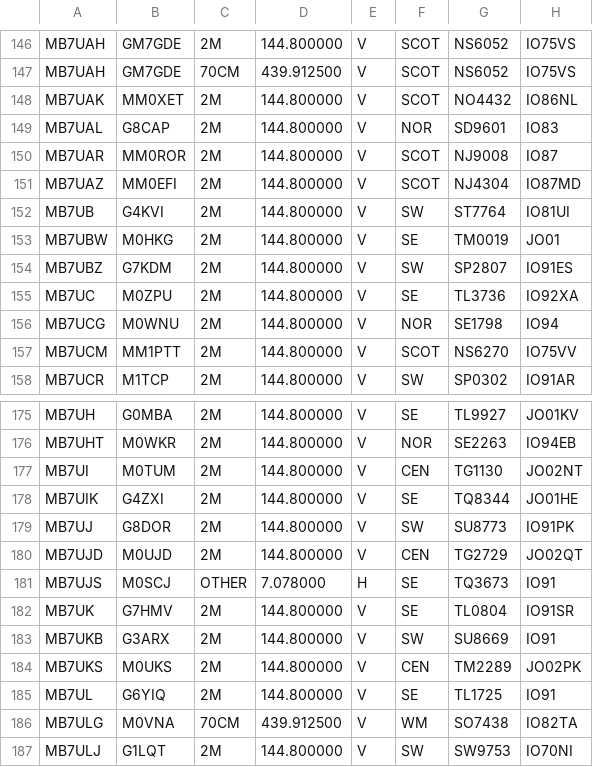
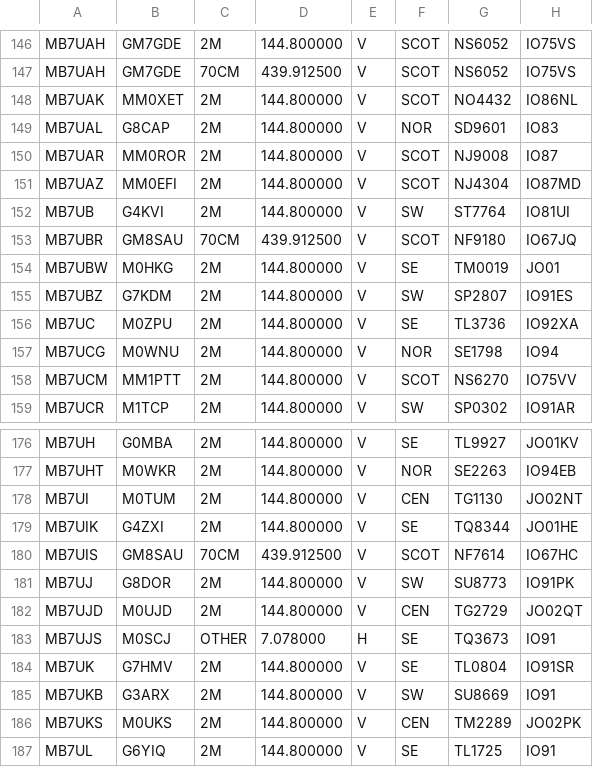
Before and after one commit to doismellburning/etcc-csv-scrape, a CSV file: packetlist.csv, drawn as a sheet; only a part is shown, gaps mark what is left out; the shorter side is filled out with more unchanged rows; the diff names each change by its address in the sheet, - before the commit and + after, or states it on an @@ line.

```diff
--- a/packetlist.csv
+++ b/packetlist.csv
+row 153: MB7UBR | GM8SAU | 70CM | 439.912500 | V | SCOT | NF9180 | IO67JQ
+row 180: MB7UIS | GM8SAU | 70CM | 439.912500 | V | SCOT | NF7614 | IO67HC
```
Also changed, not shown: 1 other file.
